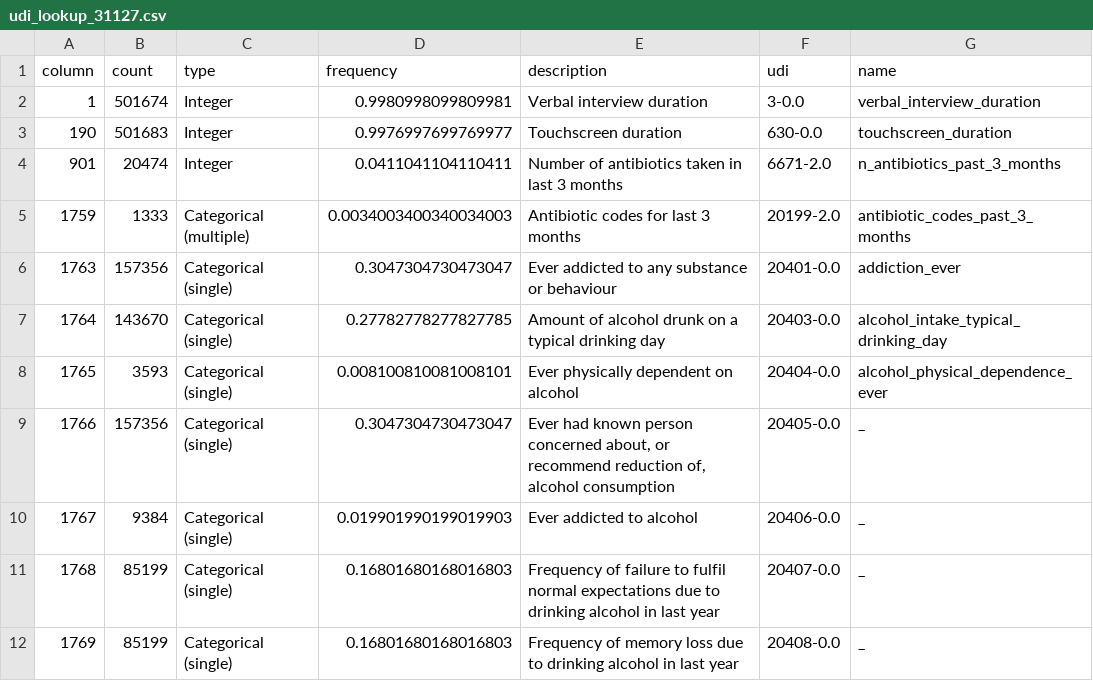
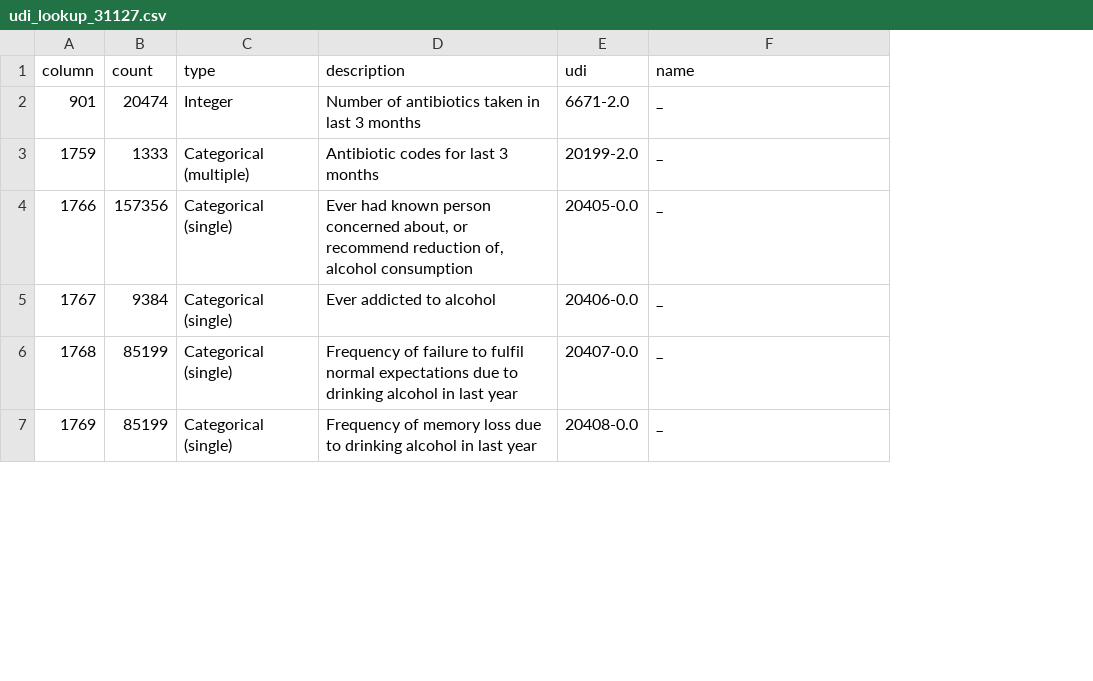
Before and after one commit to cole-khamnei/HLA_genotyping_associations, a CSV file: resources/udi_lookups/udi_lookup_31127.csv, drawn as a sheet; only a part is shown; removed rows and columns are numbered as before the commit, all else as after; the diff names each change by its address in the sheet, - before the commit and + after, or states it on an @@ line.

Commit message:
added udi lookup creation functions

```diff
--- a/resources/udi_lookups/udi_lookup_31127.csv
+++ b/resources/udi_lookups/udi_lookup_31127.csv
-column D (frequency), rows 4-5: 0.0411041104110411 | 0.0034003400340034003; rows 9-12: 0.3047304730473047 | 0.019901990199019903 | 0.16801680168016803 | 0.16801680168016803
-row 2: 1 | 501674 | Integer | 0.9980998099809981 | Verbal interview duration | 3-0.0 | verbal_interview_duration
-row 3: 190 | 501683 | Integer | 0.9976997699769977 | Touchscreen duration | 630-0.0 | touchscreen_duration
-F2 (name): n_antibiotics_past_3_months
+F2 (name): _
-F3 (name): antibiotic_codes_past_3_months
+F3 (name): _
-row 6: 1763 | 157356 | Categorical (single) | 0.3047304730473047 | Ever addicted to any substance or behaviour | 20401-0.0 | addiction_ever
-row 7: 1764 | 143670 | Categorical (single) | 0.27782778277827785 | Amount of alcohol drunk on a typical drinking day | 20403-0.0 | alcohol_intake_typical_drinking_day
-row 8: 1765 | 3593 | Categorical (single) | 0.008100810081008101 | Ever physically dependent on alcohol | 20404-0.0 | alcohol_physical_dependence_ever
```
Also changed, not shown: resources/udi_lookups/udi_lookup_24512.csv, 3 other files.
